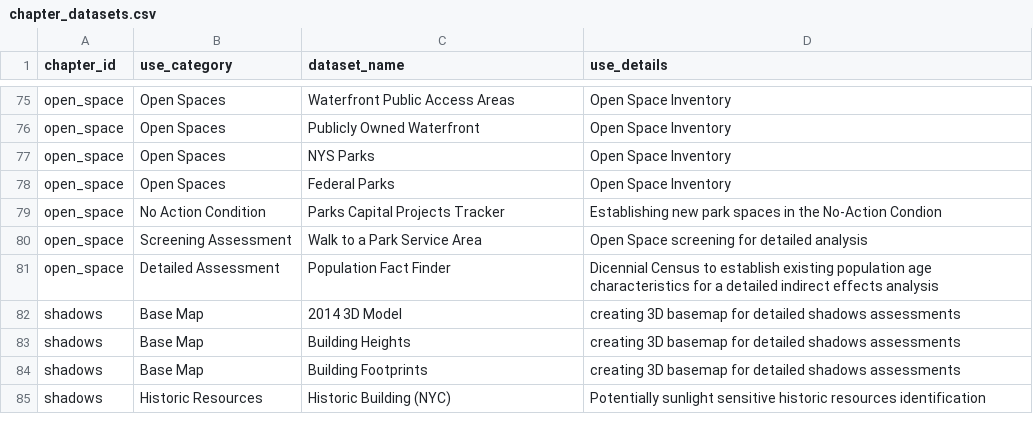
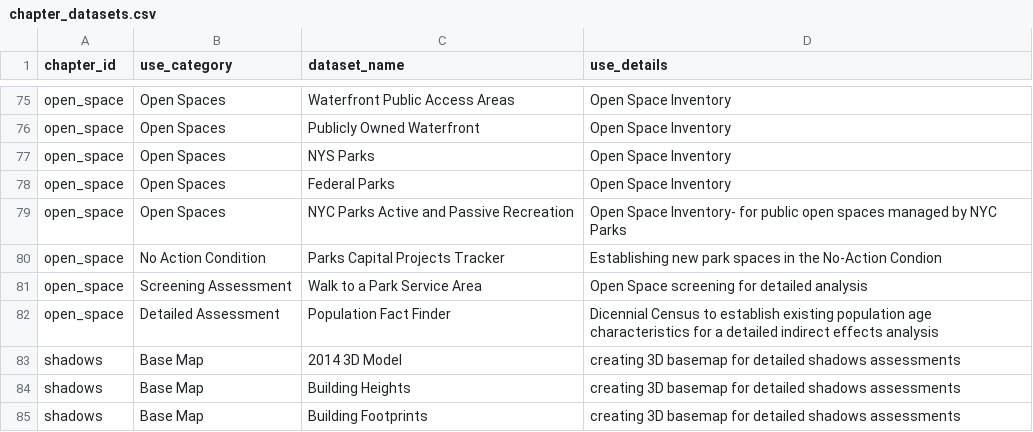
Before and after one commit to NYCPlanning/data-engineering, a CSV file: products/ceqr/seeds/chapter_datasets.csv, drawn as a sheet; only a part is shown, gaps mark what is left out; the shorter side is filled out with more unchanged rows; the diff names each change by its address in the sheet, - before the commit and + after, or states it on an @@ line.

```diff
--- a/products/ceqr/seeds/chapter_datasets.csv
+++ b/products/ceqr/seeds/chapter_datasets.csv
+row 79: open_space | Open Spaces | NYC Parks Active and Passive Recreation | Open Space Inventory- for public open spaces managed by NYC Parks
```
Also changed, not shown: products/ceqr/seeds/datasets.csv, 1 other file.
